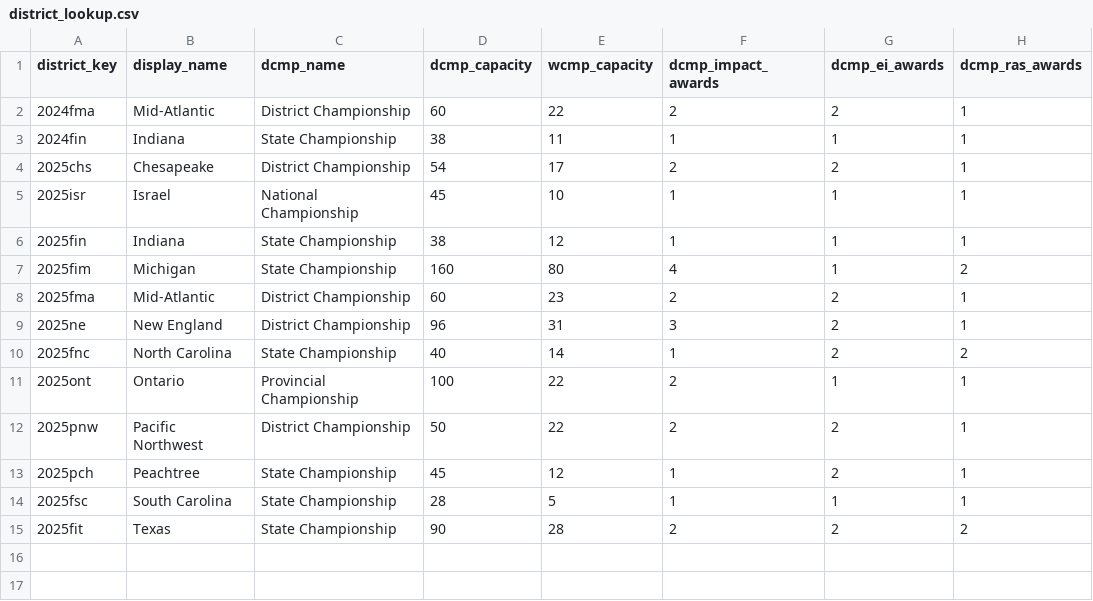
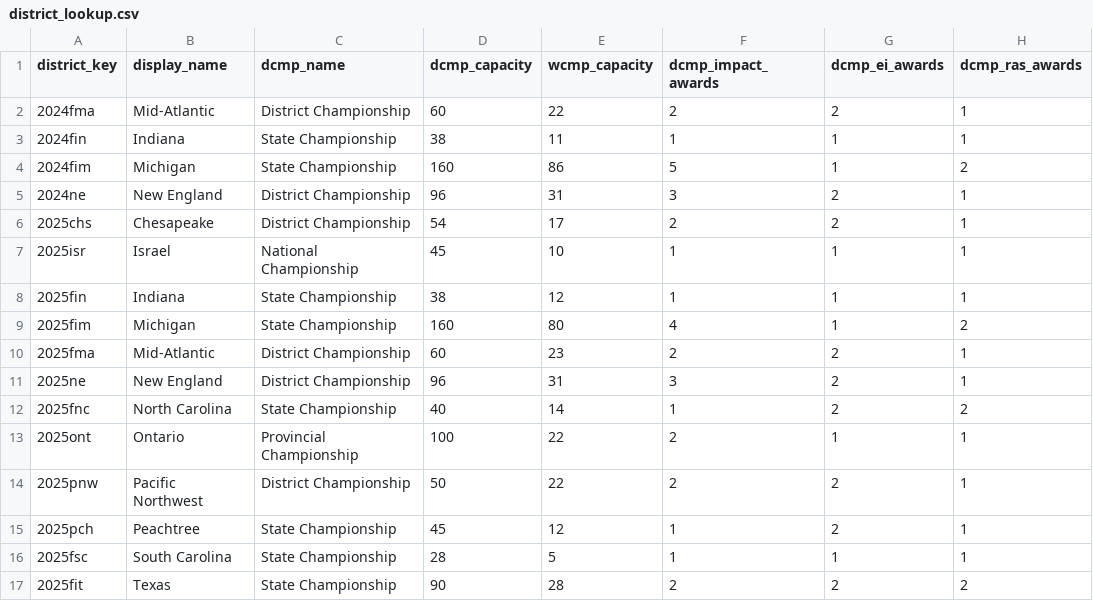
Before and after one commit to AGPapa/frclocks, a CSV file: lookups/district_lookup.csv, drawn as a sheet; the diff names each change by its address in the sheet, - before the commit and + after, or states it on an @@ line.

Commit message:
Adds dcmp divisions code

```diff
--- a/lookups/district_lookup.csv
+++ b/lookups/district_lookup.csv
+row 4: 2024fim | Michigan | State Championship | 160 | 86 | 5 | 1 | 2
+row 5: 2024ne | New England | District Championship | 96 | 31 | 3 | 2 | 1
```
Also changed, not shown: 21 other files.
